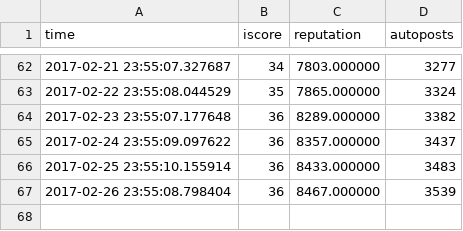
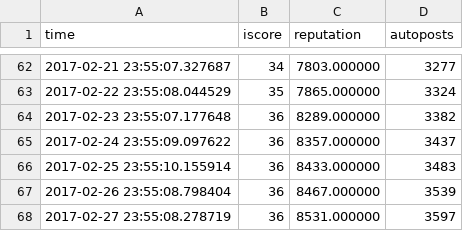
Before and after one commit to eaott/imgurbot, a CSV file: iscore.csv, drawn as a sheet; only a part is shown, gaps mark what is left out.

Commit message:
adding data to iscore.csv Mon 27 Feb 23:55:08 CST 2017

```diff
--- a/iscore.csv
+++ b/iscore.csv
@@ -67 +67,2 @@
 2017-02-26 23:55:08.798404, 36, 8467.000000, 3539
+2017-02-27 23:55:08.278719, 36, 8531.000000, 3597
```
